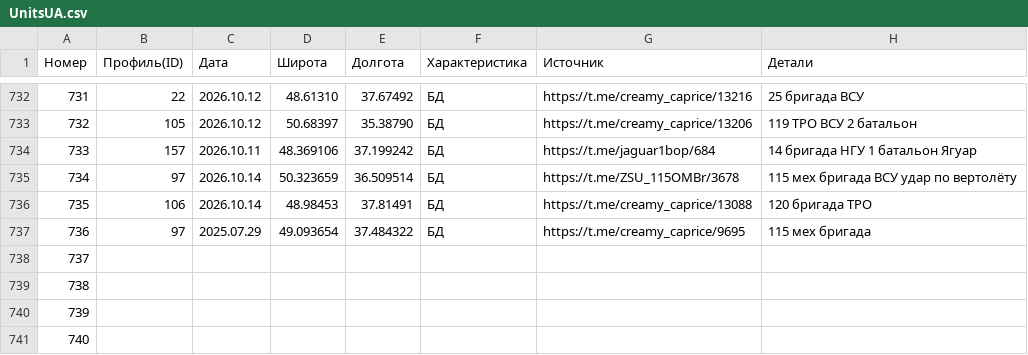
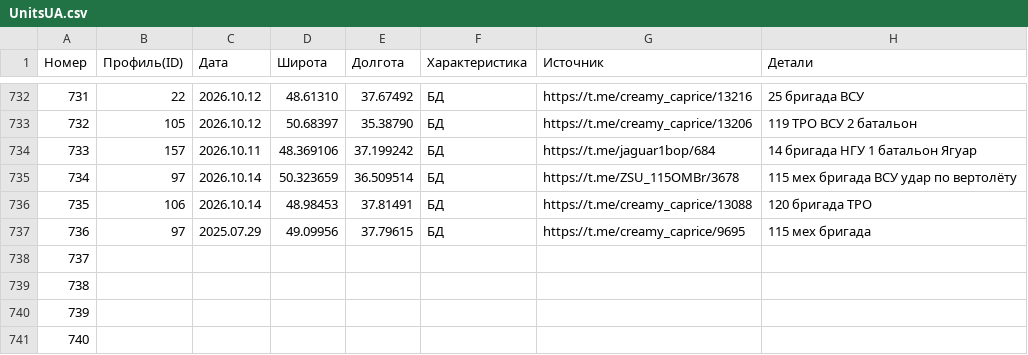
Before and after one commit to creamy-caprice/dataviewer, a CSV file: kml/Geolocations/UnitsUA.csv, drawn as a sheet; only a part is shown, gaps mark what is left out.

Commit message:
update UnitsUA.csv 2026-10-15 02:40

```diff
--- a/kml/Geolocations/UnitsUA.csv
+++ b/kml/Geolocations/UnitsUA.csv
@@ -736,3 +736,3 @@
 735,106,2026.10.14,48.98453,37.81491,БД,https://t.me/creamy_caprice/13088,120 бригада ТРО
-736,97,2025.07.29,49.093654,37.484322,БД,https://t.me/creamy_caprice/9695,115 мех бригада
+736,97,2025.07.29,49.09956,37.79615,БД,https://t.me/creamy_caprice/9695,115 мех бригада
 737,,,,,,,
```
